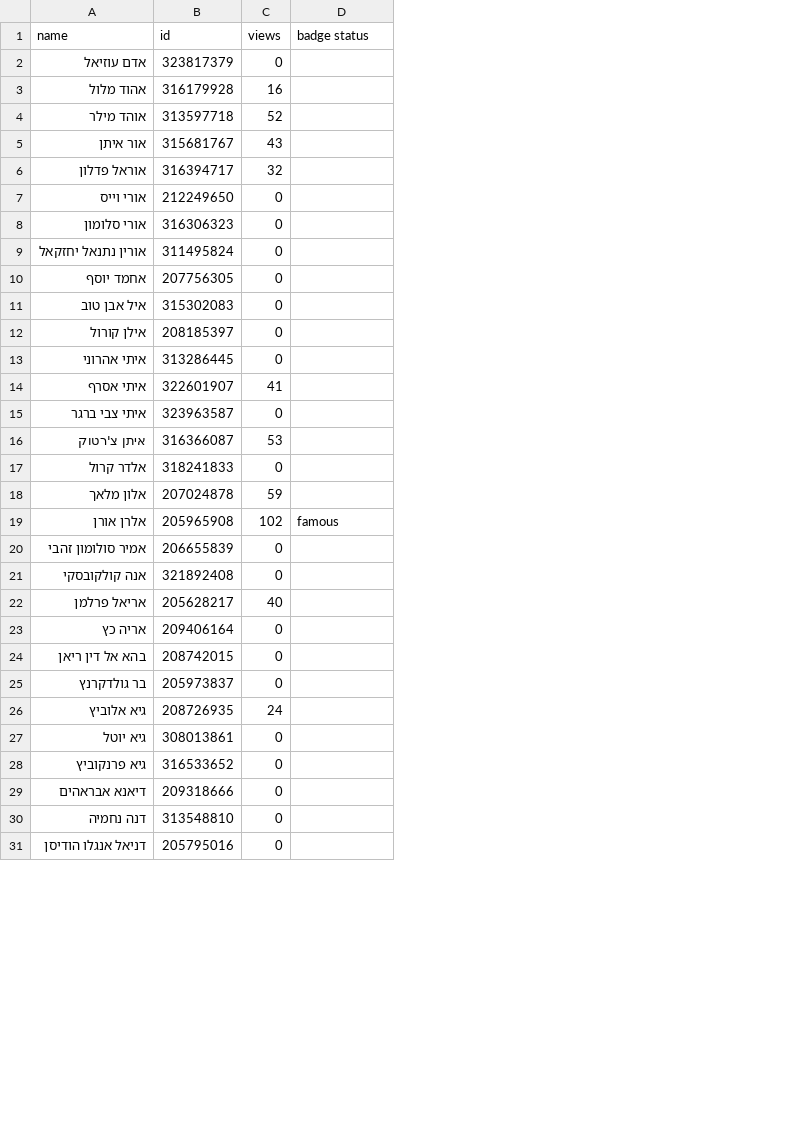
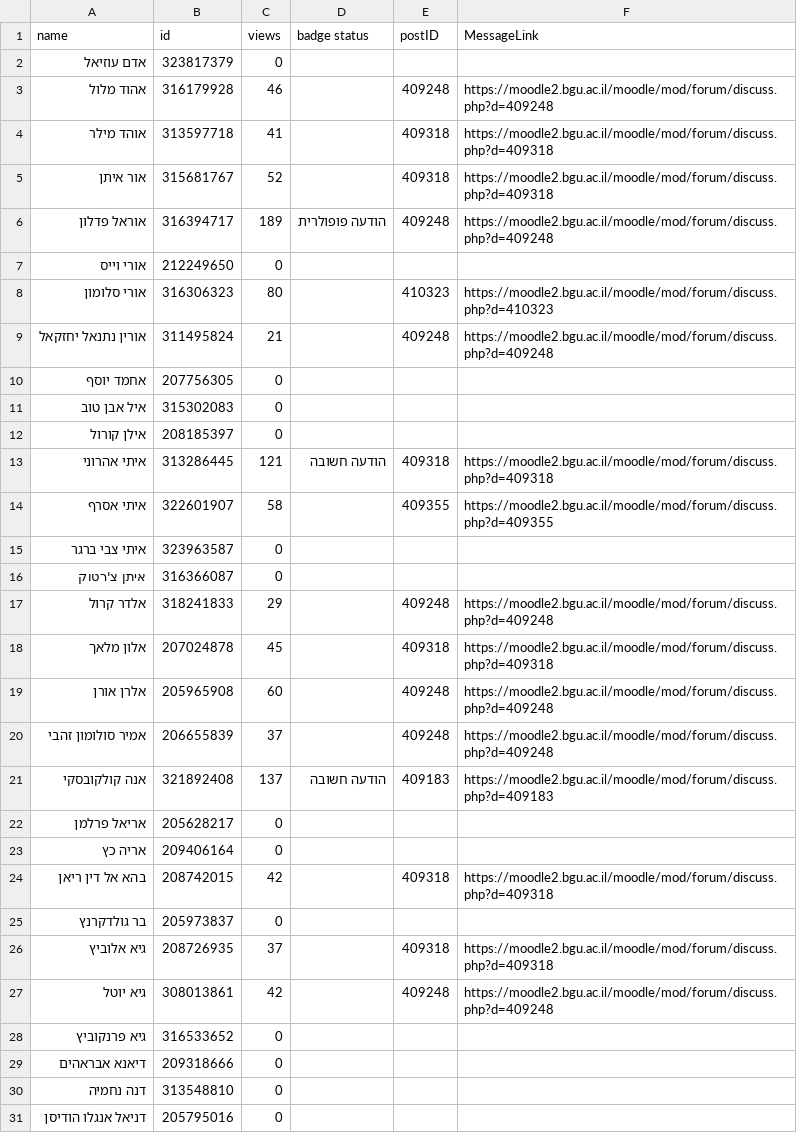
Before and after one commit to AmirBialer/Badges, a CSV file: data/ViewsOfBadgeGroupNEW1.csv, drawn as a sheet; only a part is shown; the diff covers the shown part only; the diff names each change by its address in the sheet, - before the commit and + after, or states it on an @@ line.

Commit message:
links to viewed messages

```diff
--- a/data/ViewsOfBadgeGroupNEW1.csv
+++ b/data/ViewsOfBadgeGroupNEW1.csv
+column E (postID), rows 3-27: 409248 | 409318 | 409318 | 409248 |  | 410323 | 409248 |  |  |  | 409318 | 409355 |  |  | 409248 | 409318 | 409248 | 409248 | 409183 |  |  | 409318 |  | 409318 | 409248
+column F (MessageLink), rows 3-27: https://moodle2.bgu.ac.il/moodle/mod/forum/discuss.php?d=409248 | https://moodle2.bgu.ac.il/moodle/mod/forum/discuss.php?d=409318 | https://moodle2.bgu.ac.il/moodle/mod/forum/discuss.php?d=409318 | https://moodle2.bgu.ac.il/moodle/mod/forum/discuss.php?d=409248 |  | https://moodle2.bgu.ac.il/moodle/mod/forum/discuss.php?d=410323 | https://moodle2.bgu.ac.il/moodle/mod/forum/discuss.php?d=409248 |  |  |  | https://moodle2.bgu.ac.il/moodle/mod/forum/discuss.php?d=409318 | https://moodle2.bgu.ac.il/moodle/mod/forum/discuss.php?d=409355 |  |  | https://moodle2.bgu.ac.il/moodle/mod/forum/discuss.php?d=409248 | https://moodle2.bgu.ac.il/moodle/mod/forum/discuss.php?d=409318 | https://moodle2.bgu.ac.il/moodle/mod/forum/discuss.php?d=409248 | https://moodle2.bgu.ac.il/moodle/mod/forum/discuss.php?d=409248 | https://moodle2.bgu.ac.il/moodle/mod/forum/discuss.php?d=409183 |  |  | https://moodle2.bgu.ac.il/moodle/mod/forum/discuss.php?d=409318 |  | https://moodle2.bgu.ac.il/moodle/mod/forum/discuss.php?d=409318 | https://moodle2.bgu.ac.il/moodle/mod/forum/discuss.php?d=409248
-C3 (views): 16
+C3 (views): 46
-C4 (views): 52
+C4 (views): 41
-C5 (views): 43
+C5 (views): 52
-C6 (views): 32
+C6 (views): 189
-D6 (badge status): (empty)
+D6 (badge status): הודעה פופולרית
-C8 (views): 0
+C8 (views): 80
-C9 (views): 0
+C9 (views): 21
-C13 (views): 0
+C13 (views): 121
-D13 (badge status): (empty)
+D13 (badge status): הודעה חשובה
-C14 (views): 41
+C14 (views): 58
-C16 (views): 53
+C16 (views): 0
-C17 (views): 0
+C17 (views): 29
-C18 (views): 59
+C18 (views): 45
-C19 (views): 102
+C19 (views): 60
-D19 (badge status): famous
+D19 (badge status): (empty)
-C20 (views): 0
+C20 (views): 37
-C21 (views): 0
+C21 (views): 137
-D21 (badge status): (empty)
+D21 (badge status): הודעה חשובה
-C22 (views): 40
+C22 (views): 0
-C24 (views): 0
+C24 (views): 42
-C26 (views): 24
+C26 (views): 37
-C27 (views): 0
+C27 (views): 42
```
Also changed, not shown: 48 edited cells elsewhere in this file, data/ChosenStudentsStatusNEW.csv, data/DeletedPosts.csv, 9 other files.
